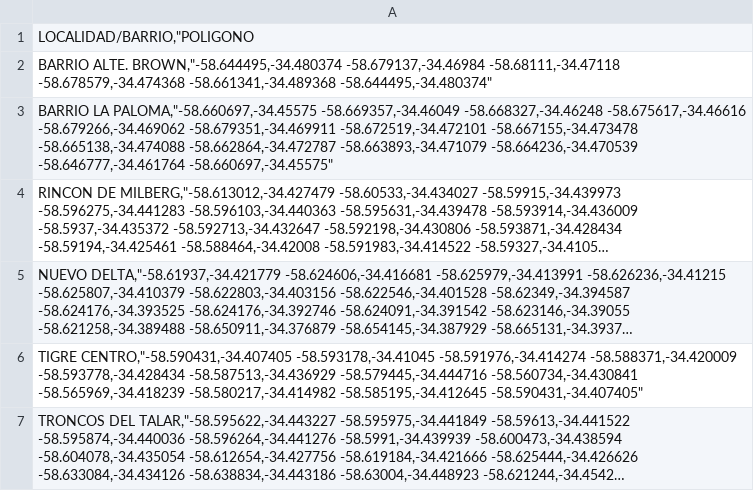
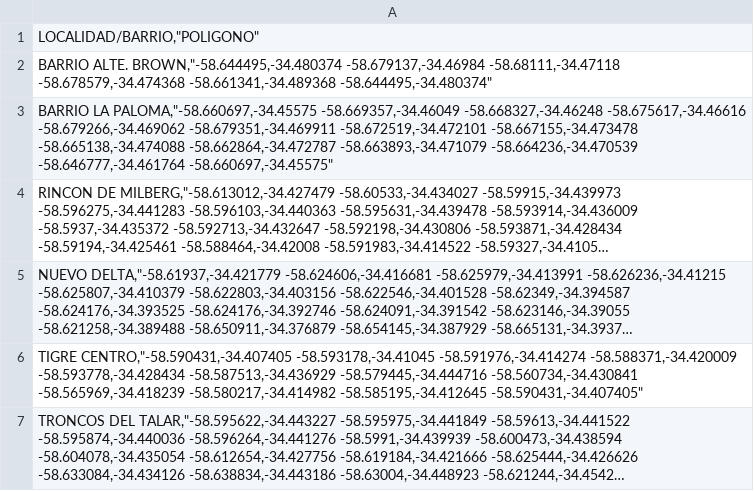
Before and after one commit to Andisan89/Areas, a CSV file: Localidades.csv, drawn as a sheet; only a part is shown; long unchanged cells end in ….

Commit message:
Update Localidades.csv

```diff
--- a/Localidades.csv
+++ b/Localidades.csv
@@ -1,2 +1,2 @@
-"LOCALIDAD/BARRIO,""POLIGONO"
+"LOCALIDAD/BARRIO,""POLIGONO"""
 "BARRIO ALTE. BROWN,""-58.644495,-34.480374 -58.679137,-34.46984 -58.68111,-34.47118 -58.678579,-34.474368 -58.661341,-34.489368 -58.644495,-34.480374"""
```
